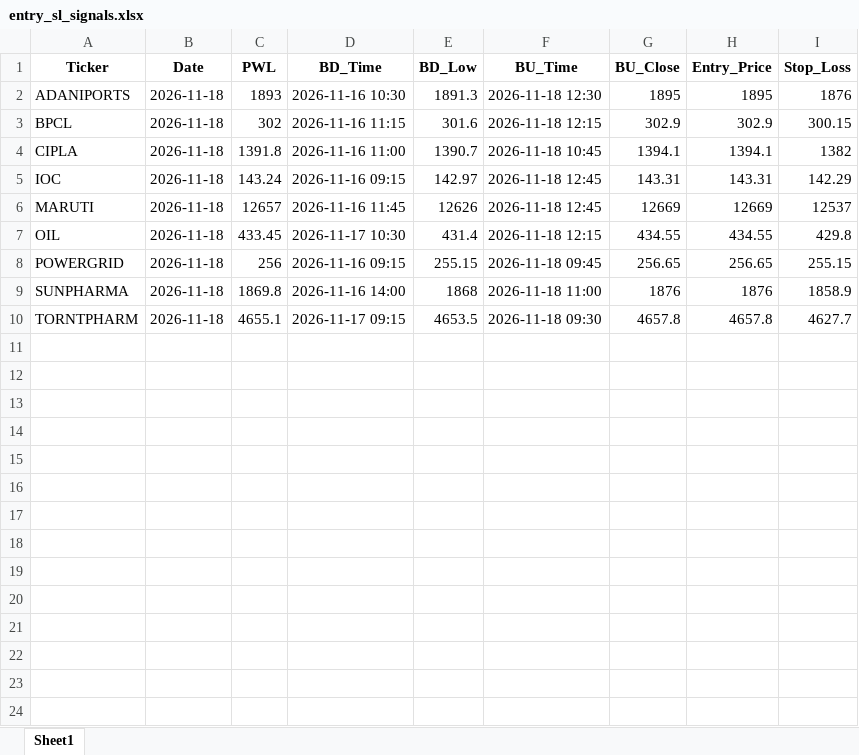
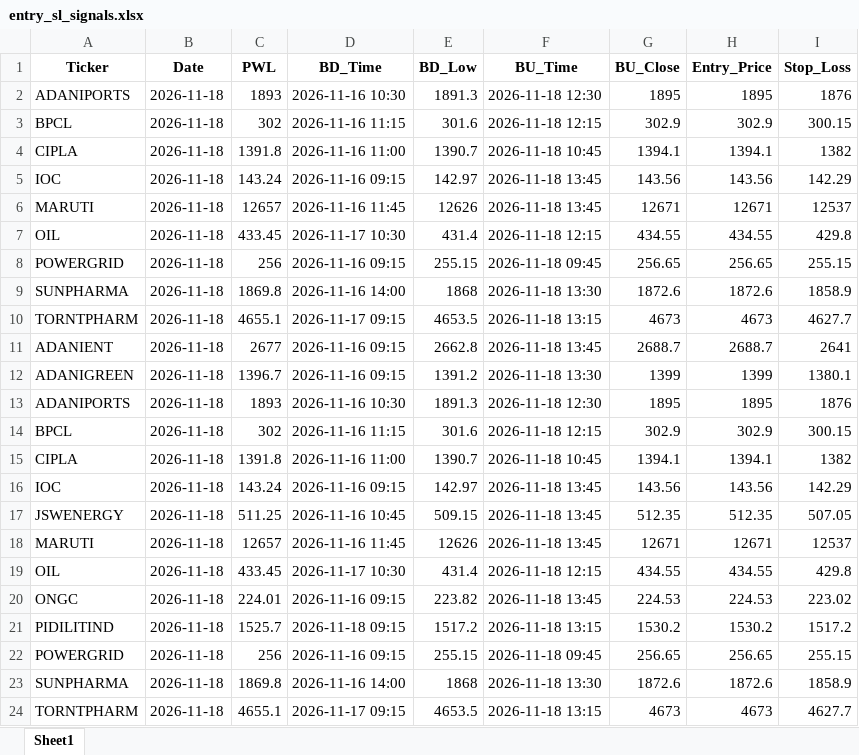
Before and after one commit to chandancv62-mtf/telegram-notifier, an Excel workbook: data/entry_sl_signals.xlsx, sheet Sheet1, drawn as a sheet; values as stored, in another font and other column widths than the file's, no borders; the diff names each change by its address in the sheet, - before the commit and + after, or states it on an @@ line.

```diff
--- a/data/entry_sl_signals.xlsx (sheet Sheet1)
+++ b/data/entry_sl_signals.xlsx (sheet Sheet1)
-F5:F6 (BU_Time): 2026-11-18 12:45
+F5:F6 (BU_Time): 2026-11-18 13:45
-G5 (BU_Close): 143.31
+G5 (BU_Close): 143.56
-H5 (Entry_Price): 143.31
+H5 (Entry_Price): 143.56
-G6 (BU_Close): 12669
+G6 (BU_Close): 12671
-H6 (Entry_Price): 12669
+H6 (Entry_Price): 12671
-F9 (BU_Time): 2026-11-18 11:00
+F9 (BU_Time): 2026-11-18 13:30
-G9 (BU_Close): 1876
+G9 (BU_Close): 1872.6
-H9 (Entry_Price): 1876
+H9 (Entry_Price): 1872.6
-F10 (BU_Time): 2026-11-18 09:30
+F10 (BU_Time): 2026-11-18 13:15
-G10 (BU_Close): 4657.8
+G10 (BU_Close): 4673
-H10 (Entry_Price): 4657.8
+H10 (Entry_Price): 4673
+row 11: ADANIENT | 2026-11-18 | 2677 | 2026-11-16 09:15 | 2662.8 | 2026-11-18 13:45 | 2688.7 | 2688.7 | 2641
+row 12: ADANIGREEN | 2026-11-18 | 1396.7 | 2026-11-16 09:15 | 1391.2 | 2026-11-18 13:30 | 1399 | 1399 | 1380.1
+row 13: ADANIPORTS | 2026-11-18 | 1893 | 2026-11-16 10:30 | 1891.3 | 2026-11-18 12:30 | 1895 | 1895 | 1876
+row 14: BPCL | 2026-11-18 | 302 | 2026-11-16 11:15 | 301.6 | 2026-11-18 12:15 | 302.9 | 302.9 | 300.15
+row 15: CIPLA | 2026-11-18 | 1391.8 | 2026-11-16 11:00 | 1390.7 | 2026-11-18 10:45 | 1394.1 | 1394.1 | 1382
+row 16: IOC | 2026-11-18 | 143.24 | 2026-11-16 09:15 | 142.97 | 2026-11-18 13:45 | 143.56 | 143.56 | 142.29
+row 17: JSWENERGY | 2026-11-18 | 511.25 | 2026-11-16 10:45 | 509.15 | 2026-11-18 13:45 | 512.35 | 512.35 | 507.05
+row 18: MARUTI | 2026-11-18 | 12657 | 2026-11-16 11:45 | 12626 | 2026-11-18 13:45 | 12671 | 12671 | 12537
+row 19: OIL | 2026-11-18 | 433.45 | 2026-11-17 10:30 | 431.4 | 2026-11-18 12:15 | 434.55 | 434.55 | 429.8
+row 20: ONGC | 2026-11-18 | 224.01 | 2026-11-16 09:15 | 223.82 | 2026-11-18 13:45 | 224.53 | 224.53 | 223.02
+row 21: PIDILITIND | 2026-11-18 | 1525.7 | 2026-11-18 09:15 | 1517.2 | 2026-11-18 13:15 | 1530.2 | 1530.2 | 1517.2
+row 22: POWERGRID | 2026-11-18 | 256 | 2026-11-16 09:15 | 255.15 | 2026-11-18 09:45 | 256.65 | 256.65 | 255.15
+row 23: SUNPHARMA | 2026-11-18 | 1869.8 | 2026-11-16 14:00 | 1868 | 2026-11-18 13:30 | 1872.6 | 1872.6 | 1858.9
+row 24: TORNTPHARM | 2026-11-18 | 4655.1 | 2026-11-17 09:15 | 4653.5 | 2026-11-18 13:15 | 4673 | 4673 | 4627.7
```
Also changed, not shown: data/trade_tracker_results.xlsx, data/weekly_final_trading_signals.xlsx, 1 other file.
